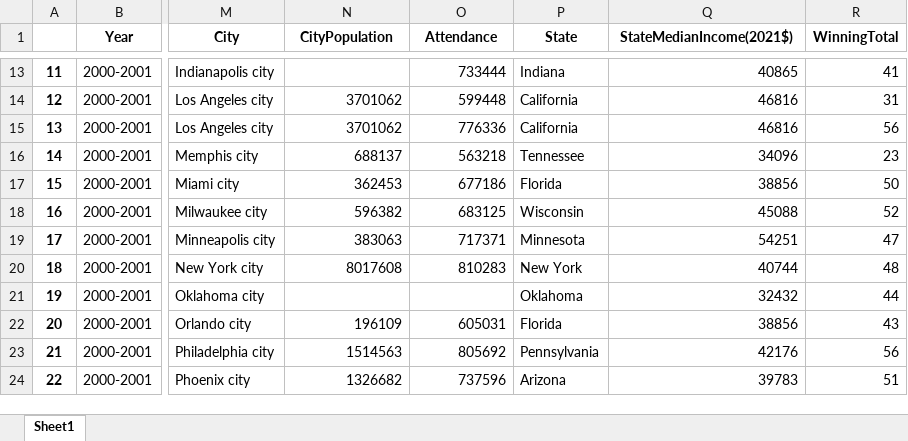
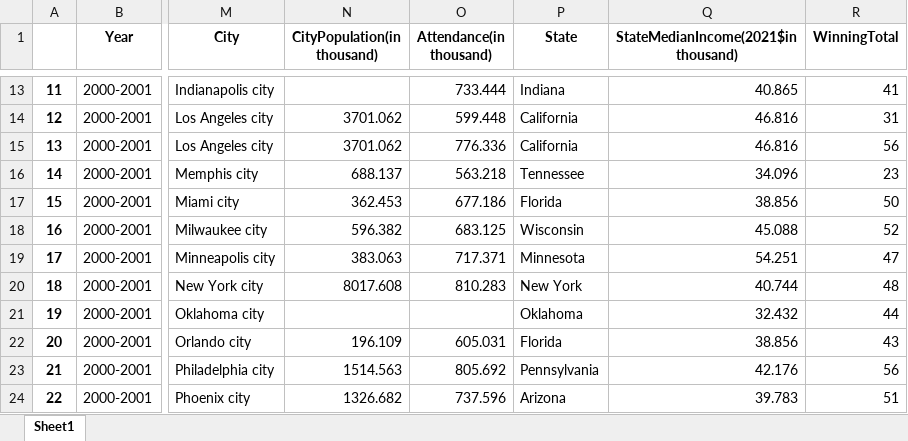
Before and after one commit to XinyangNick/ECO353-Project-1, an Excel workbook: NBATeamData.xlsx, sheet Sheet1, drawn as a sheet; only a part is shown, gaps mark what is left out; values as stored, in another font and other column widths than the file's, no borders; the diff covers the shown part only; the diff names each change by its address in the sheet, - before the commit and + after, or states it on an @@ line.

Commit message:
Make some quantities in thousand

```diff
--- a/NBATeamData.xlsx (sheet Sheet1)
+++ b/NBATeamData.xlsx (sheet Sheet1)
-N1: CityPopulation
+N1: CityPopulation(in thousand)
-O1: Attendance
+O1: Attendance(in thousand)
-Q1: StateMedianIncome(2021$)
+Q1: StateMedianIncome(2021$in thousand)
-O13 (Attendance(in thousand)): 733444
+O13 (Attendance(in thousand)): 733.444
-Q13: 40865
+Q13: 40.865
-N14:N15 (CityPopulation(in thousand)): 3701062
+N14:N15 (CityPopulation(in thousand)): 3701.062
-O14 (Attendance(in thousand)): 599448
+O14 (Attendance(in thousand)): 599.448
-Q14:Q15: 46816
+Q14:Q15: 46.816
-O15 (Attendance(in thousand)): 776336
+O15 (Attendance(in thousand)): 776.336
-N16 (CityPopulation(in thousand)): 688137
+N16 (CityPopulation(in thousand)): 688.137
-O16 (Attendance(in thousand)): 563218
+O16 (Attendance(in thousand)): 563.218
-Q16: 34096
+Q16: 34.096
-N17 (CityPopulation(in thousand)): 362453
+N17 (CityPopulation(in thousand)): 362.453
-O17 (Attendance(in thousand)): 677186
+O17 (Attendance(in thousand)): 677.186
-Q17: 38856
+Q17: 38.856
-N18 (CityPopulation(in thousand)): 596382
+N18 (CityPopulation(in thousand)): 596.382
-O18 (Attendance(in thousand)): 683125
+O18 (Attendance(in thousand)): 683.125
-Q18: 45088
+Q18: 45.088
-N19 (CityPopulation(in thousand)): 383063
+N19 (CityPopulation(in thousand)): 383.063
-O19 (Attendance(in thousand)): 717371
+O19 (Attendance(in thousand)): 717.371
-Q19: 54251
+Q19: 54.251
-N20 (CityPopulation(in thousand)): 8017608
+N20 (CityPopulation(in thousand)): 8017.608
-O20 (Attendance(in thousand)): 810283
+O20 (Attendance(in thousand)): 810.283
-Q20: 40744
+Q20: 40.744
-Q21: 32432
+Q21: 32.432
-N22 (CityPopulation(in thousand)): 196109
+N22 (CityPopulation(in thousand)): 196.109
-O22 (Attendance(in thousand)): 605031
+O22 (Attendance(in thousand)): 605.031
-Q22: 38856
+Q22: 38.856
-N23 (CityPopulation(in thousand)): 1514563
+N23 (CityPopulation(in thousand)): 1514.563
-O23 (Attendance(in thousand)): 805692
+O23 (Attendance(in thousand)): 805.692
-Q23: 42176
+Q23: 42.176
-N24 (CityPopulation(in thousand)): 1326682
+N24 (CityPopulation(in thousand)): 1326.682
-O24 (Attendance(in thousand)): 737596
+O24 (Attendance(in thousand)): 737.596
-Q24: 39783
+Q24: 39.783
```
Also changed, not shown: 1691 edited cells elsewhere in this sheet, 2 other files.
